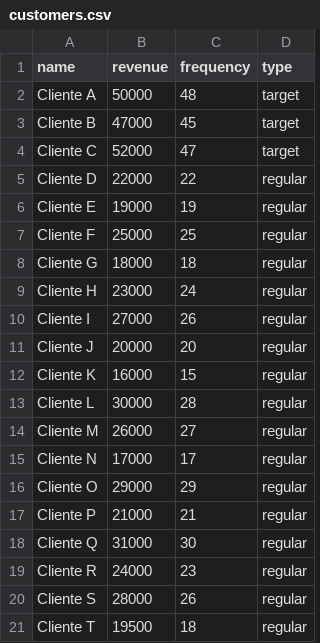
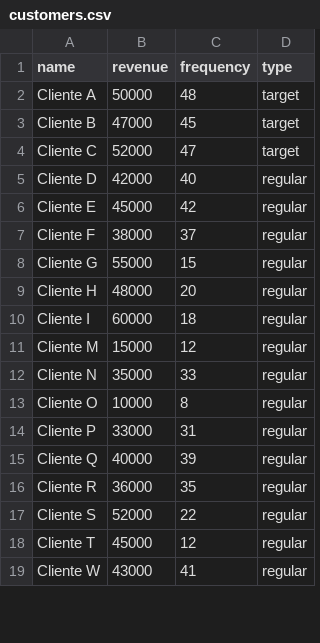
Before and after one commit to jhonatanalves/similar-customers-finder, a CSV file: customers.csv, drawn as a sheet; only a part is shown; the diff covers the shown part only.

Commit message:
Fixing the size of target and regular customers in scatter plot and making k dynamic in detail results

```diff
--- a/customers.csv
+++ b/customers.csv
@@ -4,18 +4,16 @@ Cliente B,47000,45,target
 Cliente C,52000,47,target
-Cliente D,22000,22,regular
-Cliente E,19000,19,regular
-Cliente F,25000,25,regular
-Cliente G,18000,18,regular
-Cliente H,23000,24,regular
-Cliente I,27000,26,regular
-Cliente J,20000,20,regular
-Cliente K,16000,15,regular
-Cliente L,30000,28,regular
-Cliente M,26000,27,regular
-Cliente N,17000,17,regular
-Cliente O,29000,29,regular
-Cliente P,21000,21,regular
-Cliente Q,31000,30,regular
-Cliente R,24000,23,regular
-Cliente S,28000,26,regular
-Cliente T,19500,18,regular
+Cliente D,42000,40,regular
+Cliente E,45000,42,regular
+Cliente F,38000,37,regular
+Cliente G,55000,15,regular
+Cliente H,48000,20,regular
+Cliente I,60000,18,regular
+Cliente M,15000,12,regular
+Cliente N,35000,33,regular
+Cliente O,10000,8,regular
+Cliente P,33000,31,regular
+Cliente Q,40000,39,regular
+Cliente R,36000,35,regular
+Cliente S,52000,22,regular
+Cliente T,45000,12,regular
+Cliente W,43000,41,regular
```
Also changed, not shown: 7 added rows elsewhere in this file, 1 other file.
